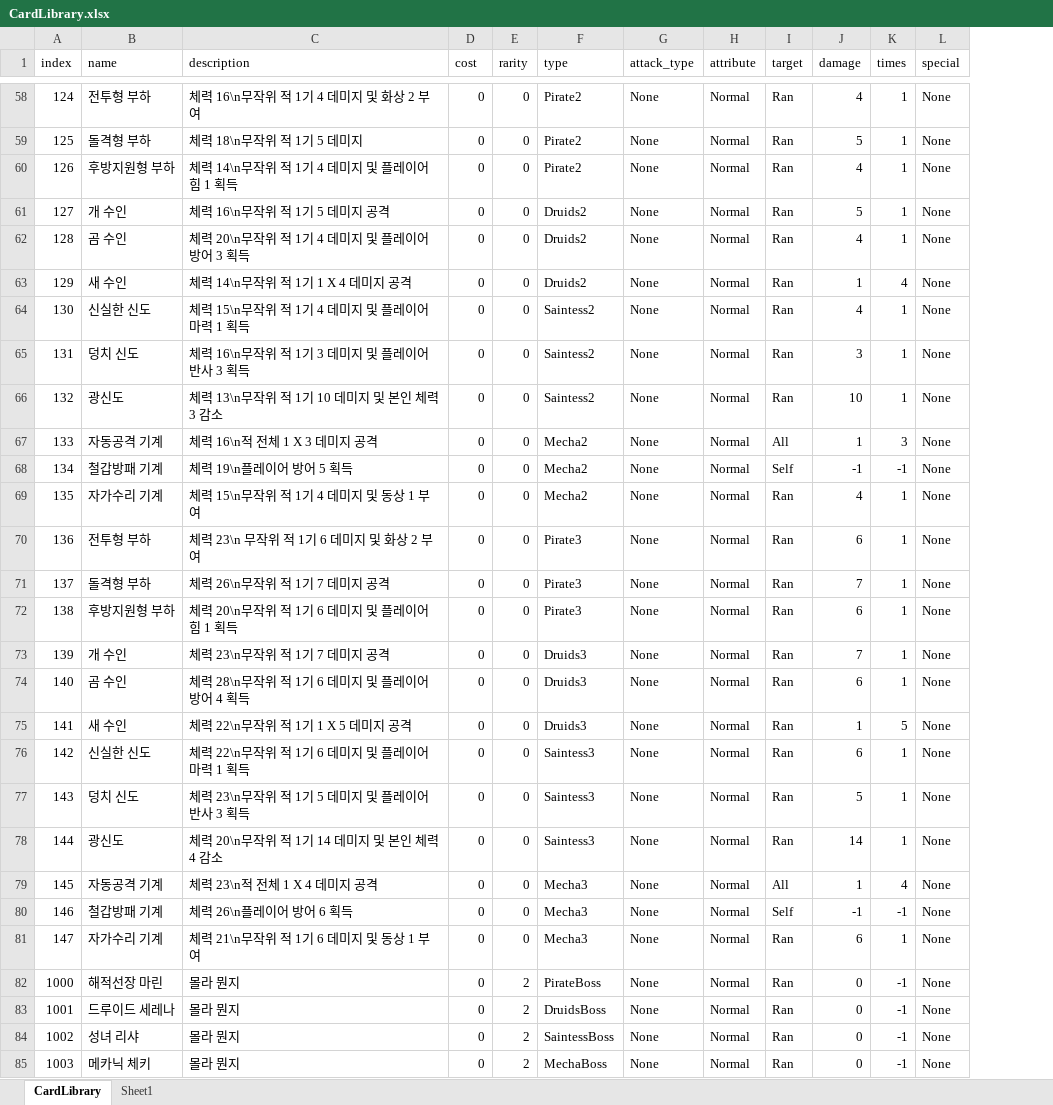
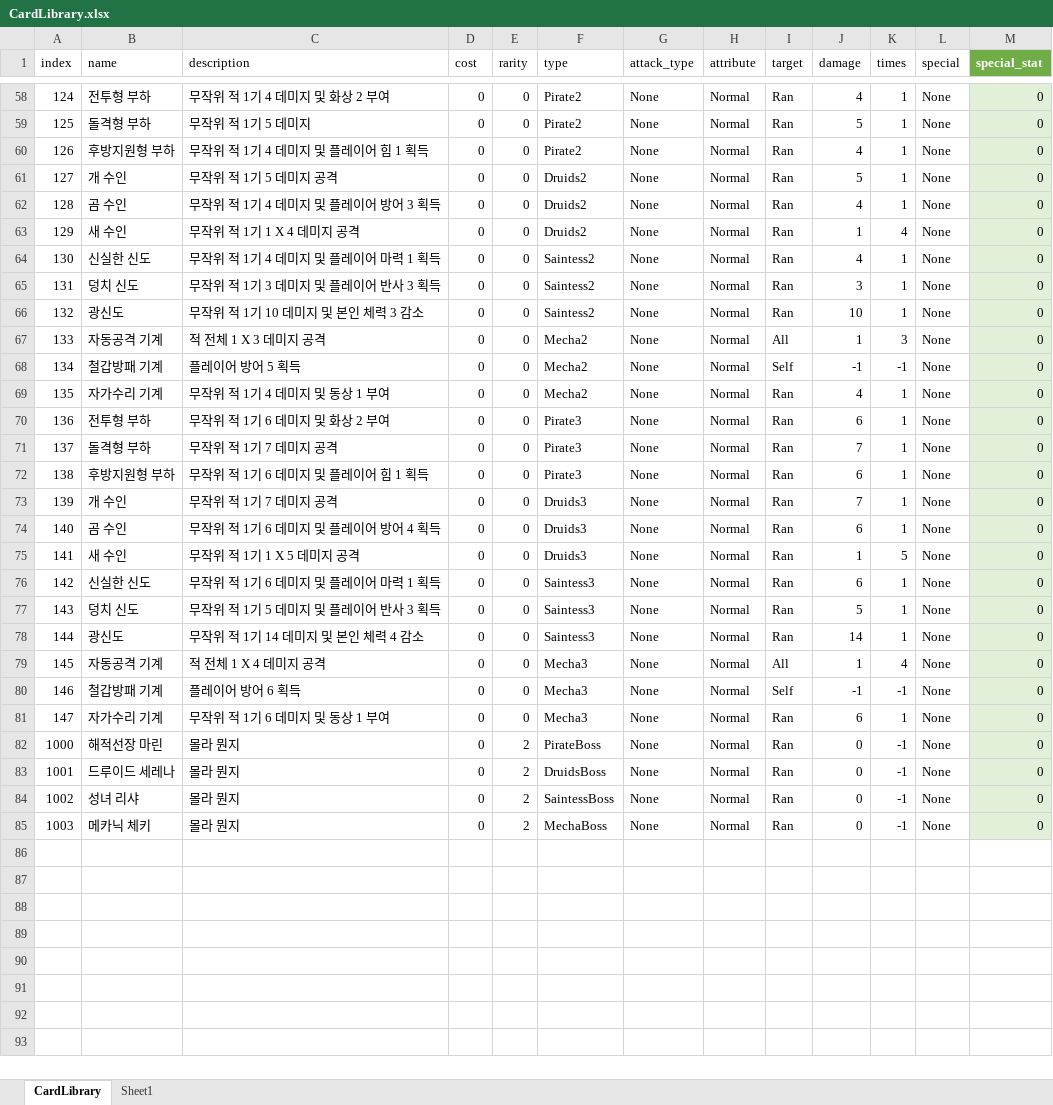
Before and after one commit to kookmin-sw/capstone-2023-03, an Excel workbook: Assets/Resources/Data/CardLibrary.xlsx, sheet CardLibrary, drawn as a sheet; only a part is shown, gaps mark what is left out; values as stored, in another font and other column widths than the file's, no borders; table styles not drawn; the diff covers the shown part only; the diff names each change by its address in the sheet, - before the commit and + after, or states it on an @@ line.

```diff
--- a/Assets/Resources/Data/CardLibrary.xlsx (sheet CardLibrary)
+++ b/Assets/Resources/Data/CardLibrary.xlsx (sheet CardLibrary)
+column M (special_stat), rows 58-85: all 0
-C58 (description): 체력 16\n무작위 적 1기 4 데미지 및 화상 2 부여
+C58 (description): 무작위 적 1기 4 데미지 및 화상 2 부여
-C59 (description): 체력 18\n무작위 적 1기 5 데미지
+C59 (description): 무작위 적 1기 5 데미지
-C60 (description): 체력 14\n무작위 적 1기 4 데미지 및 플레이어 힘 1 획득
+C60 (description): 무작위 적 1기 4 데미지 및 플레이어 힘 1 획득
-C61 (description): 체력 16\n무작위 적 1기 5 데미지 공격
+C61 (description): 무작위 적 1기 5 데미지 공격
-C62 (description): 체력 20\n무작위 적 1기 4 데미지 및 플레이어 방어 3 획득
+C62 (description): 무작위 적 1기 4 데미지 및 플레이어 방어 3 획득
-C63 (description): 체력 14\n무작위 적 1기 1 X 4 데미지 공격
+C63 (description): 무작위 적 1기 1 X 4 데미지 공격
-C64 (description): 체력 15\n무작위 적 1기 4 데미지 및 플레이어 마력 1 획득
+C64 (description): 무작위 적 1기 4 데미지 및 플레이어 마력 1 획득
-C65 (description): 체력 16\n무작위 적 1기 3 데미지 및 플레이어 반사 3 획득
+C65 (description): 무작위 적 1기 3 데미지 및 플레이어 반사 3 획득
-C66 (description): 체력 13\n무작위 적 1기 10 데미지 및 본인 체력 3 감소
+C66 (description): 무작위 적 1기 10 데미지 및 본인 체력 3 감소
-C67 (description): 체력 16\n적 전체 1 X 3 데미지 공격
+C67 (description): 적 전체 1 X 3 데미지 공격
-C68 (description): 체력 19\n플레이어 방어 5 획득
+C68 (description): 플레이어 방어 5 획득
-C69 (description): 체력 15\n무작위 적 1기 4 데미지 및 동상 1 부여
+C69 (description): 무작위 적 1기 4 데미지 및 동상 1 부여
-C70 (description): 체력 23\n 무작위 적 1기 6 데미지 및 화상 2 부여
+C70 (description): 무작위 적 1기 6 데미지 및 화상 2 부여
-C71 (description): 체력 26\n무작위 적 1기 7 데미지 공격
+C71 (description): 무작위 적 1기 7 데미지 공격
-C72 (description): 체력 20\n무작위 적 1기 6 데미지 및 플레이어 힘 1 획득
+C72 (description): 무작위 적 1기 6 데미지 및 플레이어 힘 1 획득
-C73 (description): 체력 23\n무작위 적 1기 7 데미지 공격
+C73 (description): 무작위 적 1기 7 데미지 공격
-C74 (description): 체력 28\n무작위 적 1기 6 데미지 및 플레이어 방어 4 획득
+C74 (description): 무작위 적 1기 6 데미지 및 플레이어 방어 4 획득
-C75 (description): 체력 22\n무작위 적 1기 1 X 5 데미지 공격
+C75 (description): 무작위 적 1기 1 X 5 데미지 공격
-C76 (description): 체력 22\n무작위 적 1기 6 데미지 및 플레이어 마력 1 획득
+C76 (description): 무작위 적 1기 6 데미지 및 플레이어 마력 1 획득
-C77 (description): 체력 23\n무작위 적 1기 5 데미지 및 플레이어 반사 3 획득
+C77 (description): 무작위 적 1기 5 데미지 및 플레이어 반사 3 획득
-C78 (description): 체력 20\n무작위 적 1기 14 데미지 및 본인 체력 4 감소
+C78 (description): 무작위 적 1기 14 데미지 및 본인 체력 4 감소
-C79 (description): 체력 23\n적 전체 1 X 4 데미지 공격
+C79 (description): 적 전체 1 X 4 데미지 공격
-C80 (description): 체력 26\n플레이어 방어 6 획득
+C80 (description): 플레이어 방어 6 획득
-C81 (description): 체력 21\n무작위 적 1기 6 데미지 및 동상 1 부여
+C81 (description): 무작위 적 1기 6 데미지 및 동상 1 부여
```
Also changed, not shown: 27 edited cells elsewhere in this sheet, Assets/Resources/Data/EnemyData.xlsx, 9 other files.
